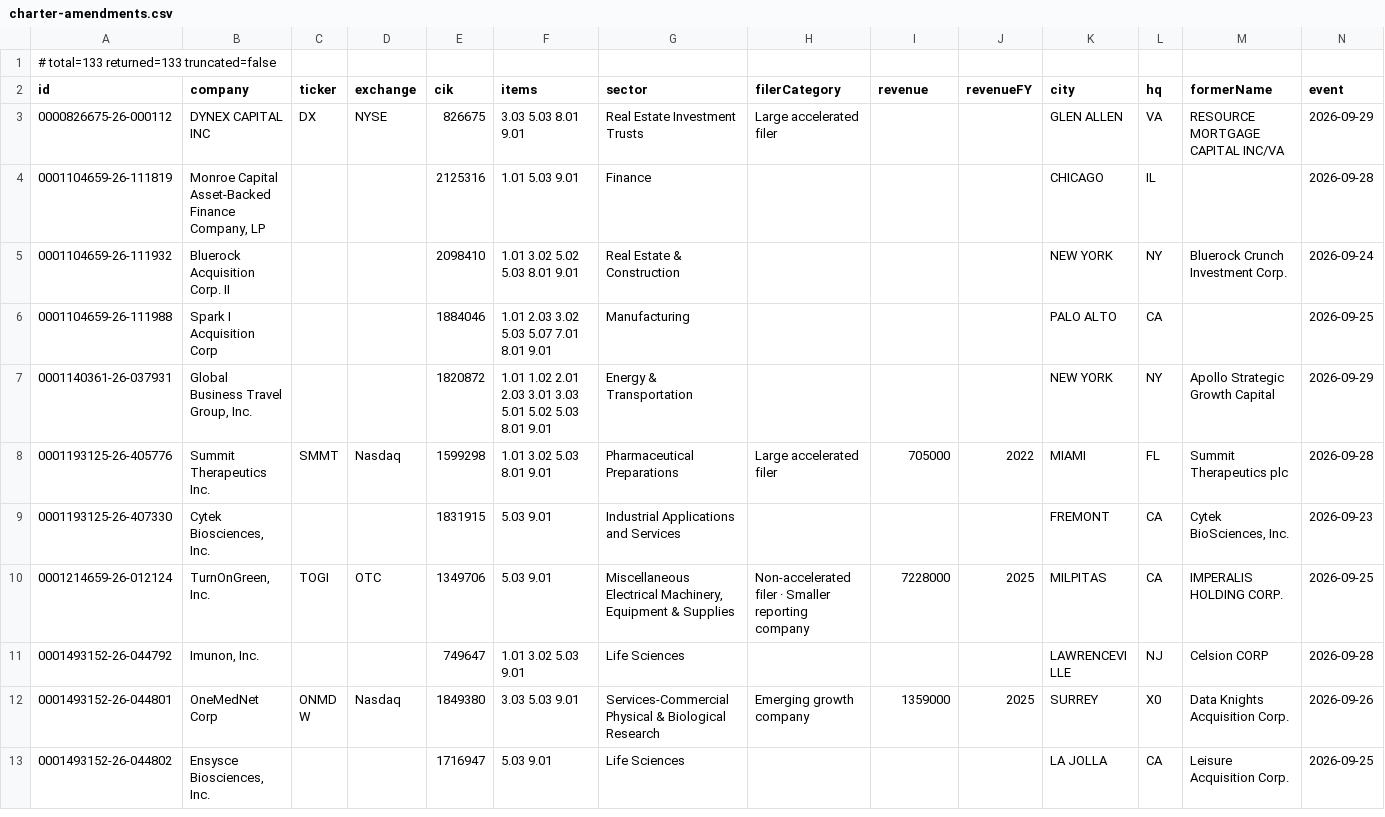
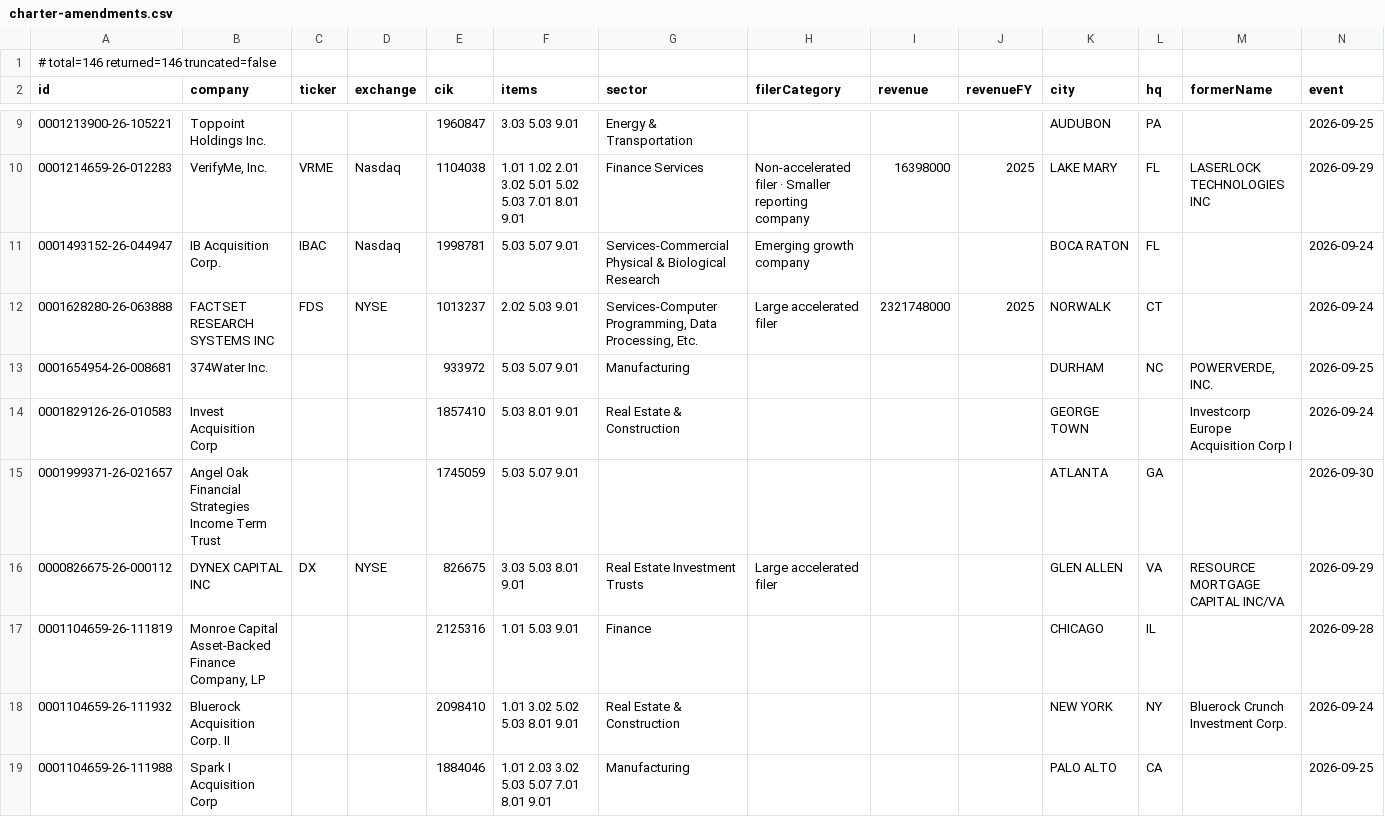
Before and after one commit to HuangGoodmanAgency/filing-boards, a CSV file: data/charter-amendments.csv, drawn as a sheet; only a part is shown, gaps mark what is left out; the shorter side is filled out with more unchanged rows; rows hold the shown columns only; the diff covers the shown part only; the diff names each change by its address in the sheet, - before the commit and + after, or states it on an @@ line.

```diff
--- a/data/charter-amendments.csv
+++ b/data/charter-amendments.csv
-A1 (id): # total=133 returned=133 truncated=false
+A1 (id): # total=146 returned=146 truncated=false
+row 9: 0001213900-26-105221 | Toppoint Holdings Inc. |  |  | 1960847 | 3.03 5.03 9.01 | Energy & Transportation |  |  |  | AUDUBON | PA |  | 2026-09-25
+row 10: 0001214659-26-012283 | VerifyMe, Inc. | VRME | Nasdaq | 1104038 | 1.01 1.02 2.01 3.02 5.01 5.02 5.03 7.01 8.01 9.01 | Finance Services | Non-accelerated filer · Smaller reporting company | 16398000 | 2025 | LAKE MARY | FL | LASERLOCK TECHNOLOGIES INC | 2026-09-29
+row 11: 0001493152-26-044947 | IB Acquisition Corp. | IBAC | Nasdaq | 1998781 | 5.03 5.07 9.01 | Services-Commercial Physical & Biological Research | Emerging growth company |  |  | BOCA RATON | FL |  | 2026-09-24
+row 12: 0001628280-26-063888 | FACTSET RESEARCH SYSTEMS INC | FDS | NYSE | 1013237 | 2.02 5.03 9.01 | Services-Computer Programming, Data Processing, Etc. | Large accelerated filer | 2321748000 | 2025 | NORWALK | CT |  | 2026-09-24
+row 13: 0001654954-26-008681 | 374Water Inc. |  |  | 933972 | 5.03 5.07 9.01 | Manufacturing |  |  |  | DURHAM | NC | POWERVERDE, INC. | 2026-09-25
+row 14: 0001829126-26-010583 | Invest Acquisition Corp |  |  | 1857410 | 5.03 8.01 9.01 | Real Estate & Construction |  |  |  | GEORGE TOWN |  | Investcorp Europe Acquisition Corp I | 2026-09-24
+row 15: 0001999371-26-021657 | Angel Oak Financial Strategies Income Term Trust |  |  | 1745059 | 5.03 5.07 9.01 |  |  |  |  | ATLANTA | GA |  | 2026-09-30
```
Also changed, not shown: 6 added rows elsewhere in this file, data/annual-meetings.csv, data/forecast-ledger.csv, 19 other files.
